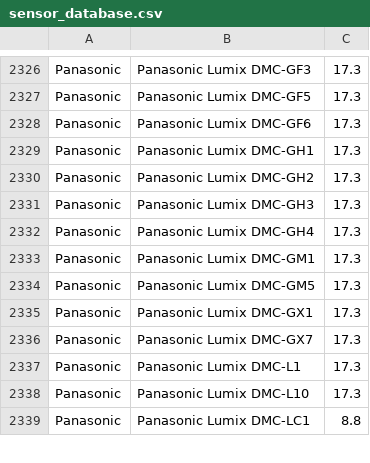
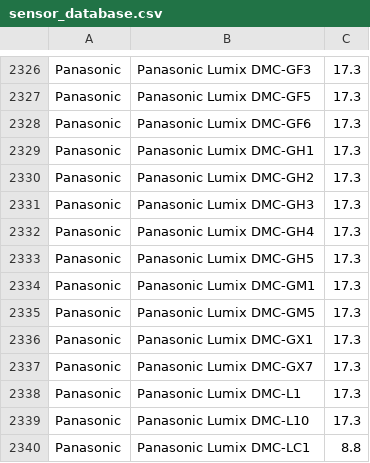
Before and after one commit to openMVG/CameraSensorSizeDatabase, a CSV file: sensor_database.csv, drawn as a sheet; only a part is shown, gaps mark what is left out; the diff names each change by its address in the sheet, - before the commit and + after, or states it on an @@ line.

```diff
--- a/sensor_database.csv
+++ b/sensor_database.csv
+row 2333: Panasonic | Panasonic Lumix DMC-GH5 | 17.3
```
Also changed, not shown: sensor_database_detailed.csv.
